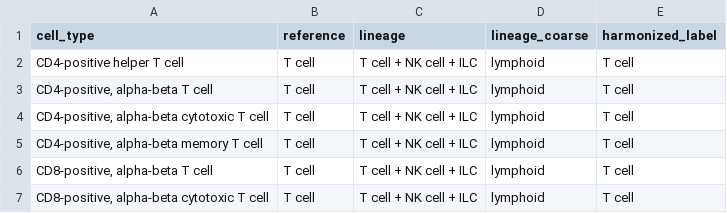
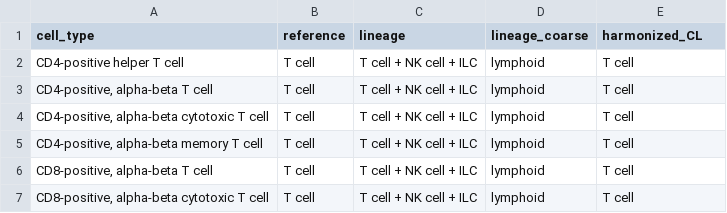
Before and after one commit to HCA-integration/sc-atlasing-toolbox, a TSV file: data/input/label_harmonization/mapping_coarse.tsv, drawn as a sheet; only a part is shown.

Commit message:
rename CL label

```diff
--- a/data/input/label_harmonization/mapping_coarse.tsv
+++ b/data/input/label_harmonization/mapping_coarse.tsv
@@ -1,2 +1,2 @@
-cell_type	reference	lineage	lineage_coarse	harmonized_label
+cell_type	reference	lineage	lineage_coarse	harmonized_CL
 CD4-positive helper T cell	T cell	T cell + NK cell + ILC	lymphoid	T cell
```
